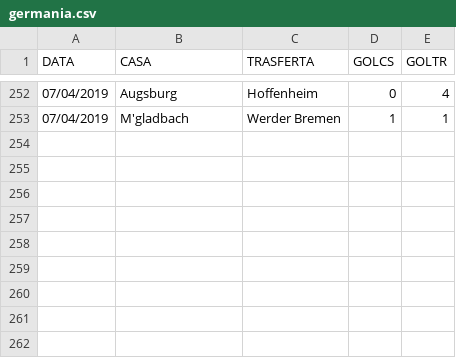
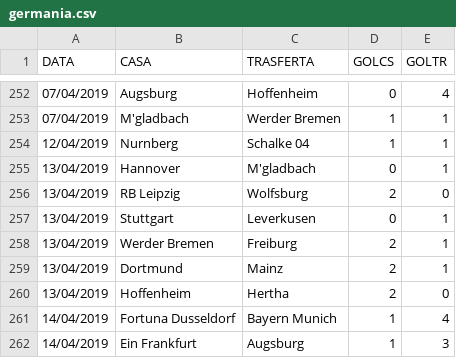
Before and after one commit to chrelmi/Bets, a CSV file: germania.csv, drawn as a sheet; only a part is shown, gaps mark what is left out.

```diff
--- a/germania.csv
+++ b/germania.csv
@@ -253 +253,10 @@ DATA,CASA,TRASFERTA,GOLCS,GOLTR
 07/04/2019,M'gladbach,Werder Bremen,1,1
+12/04/2019,Nurnberg,Schalke 04,1,1
+13/04/2019,Hannover,M'gladbach,0,1
+13/04/2019,RB Leipzig,Wolfsburg,2,0
+13/04/2019,Stuttgart,Leverkusen,0,1
+13/04/2019,Werder Bremen,Freiburg,2,1
+13/04/2019,Dortmund,Mainz,2,1
+13/04/2019,Hoffenheim,Hertha,2,0
+14/04/2019,Fortuna Dusseldorf,Bayern Munich,1,4
+14/04/2019,Ein Frankfurt,Augsburg,1,3
```
Also changed, not shown: croazia.csv, francia.csv, 5 other files.
